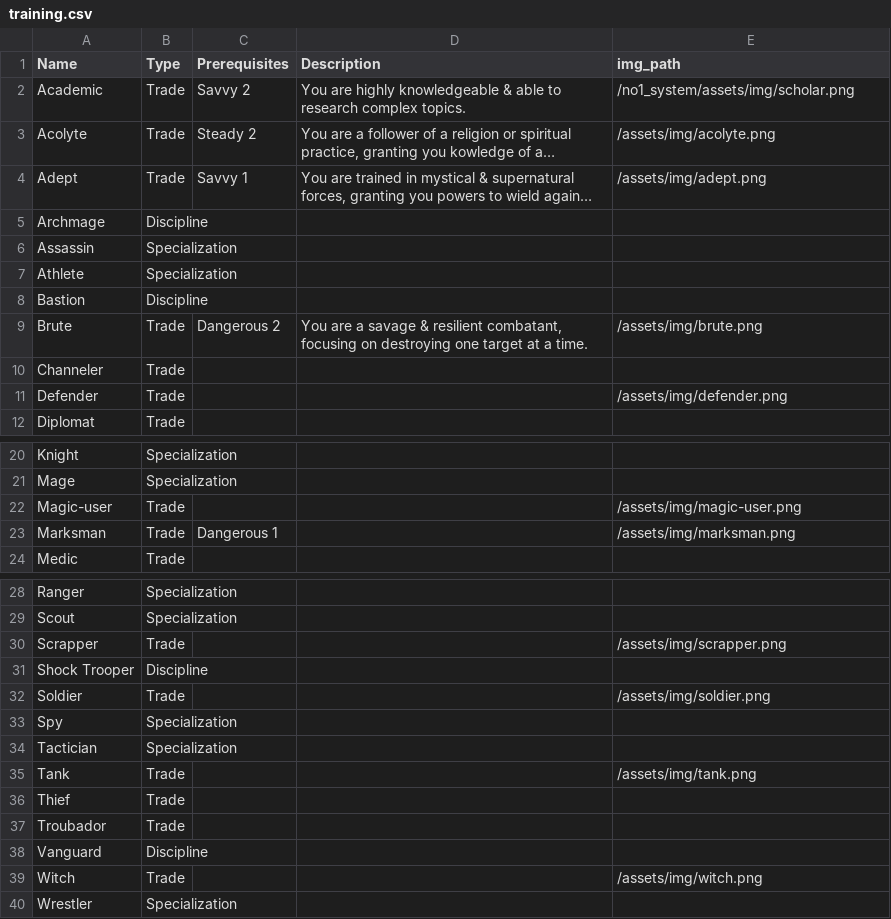
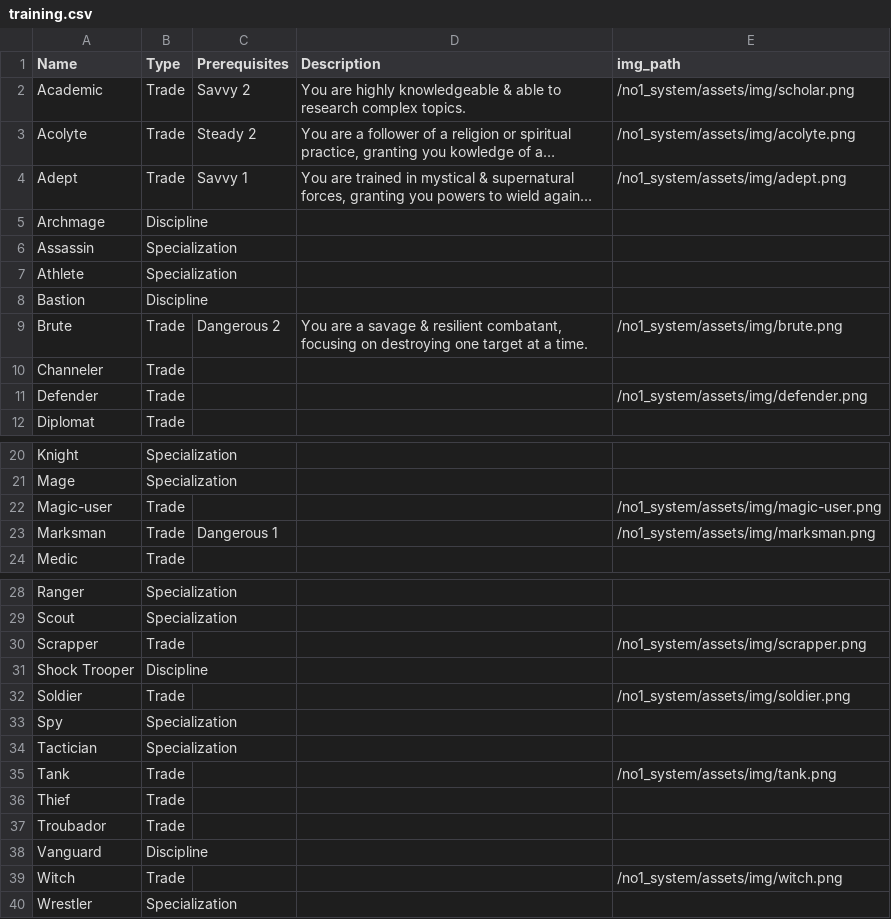
Before and after one commit to donalharrison/no1_system, a CSV file: docs/_data/training.csv, drawn as a sheet; only a part is shown, gaps mark what is left out; long unchanged cells end in …; the diff names each change by its address in the sheet, - before the commit and + after, or states it on an @@ line.

Commit message:
testing layout by removing content from training mds.

```diff
--- a/docs/_data/training.csv
+++ b/docs/_data/training.csv
-E3 (img_path): /assets/img/acolyte.png
+E3 (img_path): /no1_system/assets/img/acolyte.png
-E4 (img_path): /assets/img/adept.png
+E4 (img_path): /no1_system/assets/img/adept.png
-E9 (img_path): /assets/img/brute.png
+E9 (img_path): /no1_system/assets/img/brute.png
-E11 (img_path): /assets/img/defender.png
+E11 (img_path): /no1_system/assets/img/defender.png
-E22 (img_path): /assets/img/magic-user.png
+E22 (img_path): /no1_system/assets/img/magic-user.png
-E23 (img_path): /assets/img/marksman.png
+E23 (img_path): /no1_system/assets/img/marksman.png
-E30 (img_path): /assets/img/scrapper.png
+E30 (img_path): /no1_system/assets/img/scrapper.png
-E32 (img_path): /assets/img/soldier.png
+E32 (img_path): /no1_system/assets/img/soldier.png
-E35 (img_path): /assets/img/tank.png
+E35 (img_path): /no1_system/assets/img/tank.png
-E39 (img_path): /assets/img/witch.png
+E39 (img_path): /no1_system/assets/img/witch.png
```
Also changed, not shown: 2 other files.
